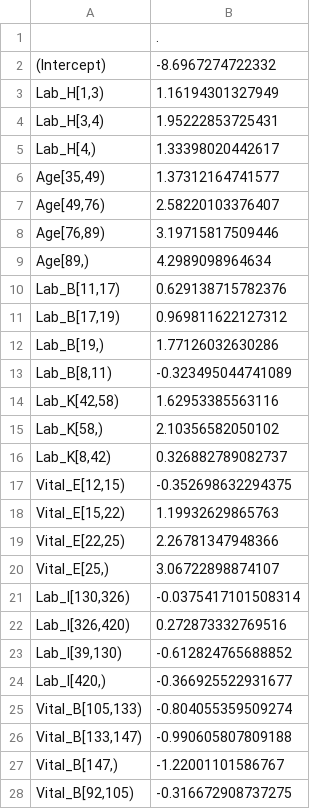
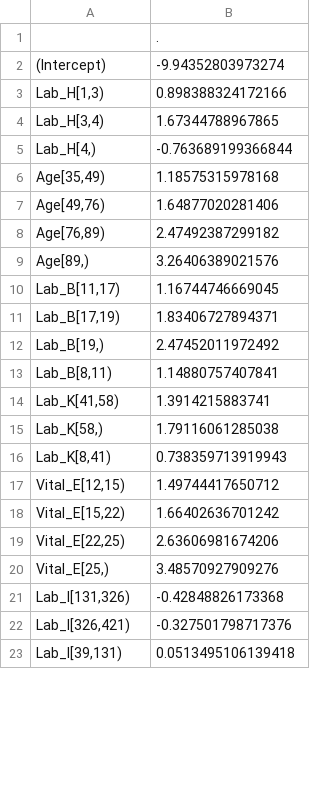
Before and after one commit to nliulab/FedScore, a CSV file: output/binary/coef_global_homoS1_train_model7.csv, drawn as a sheet; only a part is shown; the diff covers the shown part only.

Commit message:
manual data split

```diff
--- a/output/binary/coef_global_homoS1_train_model7.csv
+++ b/output/binary/coef_global_homoS1_train_model7.csv
@@ -1,28 +1,23 @@
 "","."
-"(Intercept)",-8.6967274722332
-"Lab_H[1,3)",1.16194301327949
-"Lab_H[3,4)",1.95222853725431
-"Lab_H[4,)",1.33398020442617
-"Age[35,49)",1.37312164741577
-"Age[49,76)",2.58220103376407
-"Age[76,89)",3.19715817509446
-"Age[89,)",4.2989098964634
-"Lab_B[11,17)",0.629138715782376
-"Lab_B[17,19)",0.969811622127312
-"Lab_B[19,)",1.77126032630286
-"Lab_B[8,11)",-0.323495044741089
-"Lab_K[42,58)",1.62953385563116
-"Lab_K[58,)",2.10356582050102
-"Lab_K[8,42)",0.326882789082737
-"Vital_E[12,15)",-0.352698632294375
-"Vital_E[15,22)",1.19932629865763
-"Vital_E[22,25)",2.26781347948366
-"Vital_E[25,)",3.06722898874107
-"Lab_I[130,326)",-0.0375417101508314
-"Lab_I[326,420)",0.272873332769516
-"Lab_I[39,130)",-0.612824765688852
-"Lab_I[420,)",-0.366925522931677
-"Vital_B[105,133)",-0.804055359509274
-"Vital_B[133,147)",-0.990605807809188
-"Vital_B[147,)",-1.22001101586767
-"Vital_B[92,105)",-0.316672908737275
+"(Intercept)",-9.94352803973274
+"Lab_H[1,3)",0.898388324172166
+"Lab_H[3,4)",1.67344788967865
+"Lab_H[4,)",-0.763689199366844
+"Age[35,49)",1.18575315978168
+"Age[49,76)",1.64877020281406
+"Age[76,89)",2.47492387299182
+"Age[89,)",3.26406389021576
+"Lab_B[11,17)",1.16744746669045
+"Lab_B[17,19)",1.83406727894371
+"Lab_B[19,)",2.47452011972492
+"Lab_B[8,11)",1.14880757407841
+"Lab_K[41,58)",1.3914215883741
+"Lab_K[58,)",1.79116061285038
+"Lab_K[8,41)",0.738359713919943
+"Vital_E[12,15)",1.49744417650712
+"Vital_E[15,22)",1.66402636701242
+"Vital_E[22,25)",2.63606981674206
+"Vital_E[25,)",3.48570927909276
+"Lab_I[131,326)",-0.42848826173368
+"Lab_I[326,421)",-0.327501798717376
+"Lab_I[39,131)",0.0513495106139418
```
Also changed, not shown: 5 added rows elsewhere in this file, output/binary/coef_global_homoS1_train_model4.csv, output/binary/coef_global_homoS1_train_model5.csv, 23 other files.
